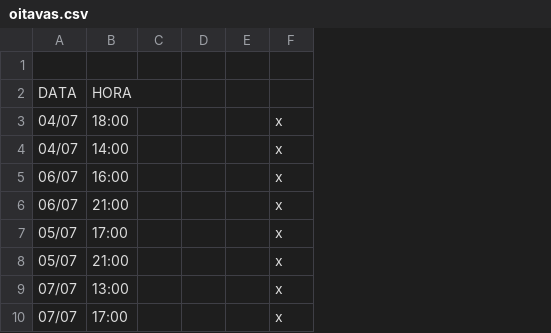
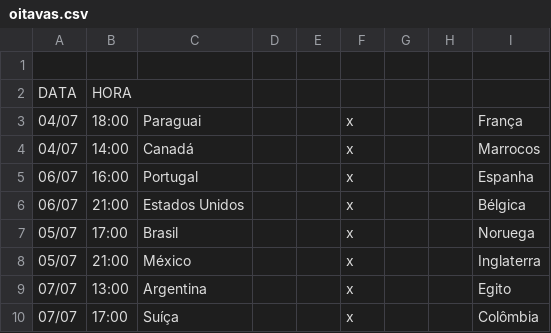
Before and after one commit to LeandroBCastro/bolaochsp, a CSV file: data/oitavas.csv, drawn as a sheet; removed rows and columns are numbered as before the commit, all else as after; the diff names each change by its address in the sheet, - before the commit and + after, or states it on an @@ line.

```diff
--- a/data/oitavas.csv
+++ b/data/oitavas.csv
-column C, empty
+column C, rows 3-10: Paraguai | Canadá | Portugal | Estados Unidos | Brasil | México | Argentina | Suíça
+column G, empty
+column H, empty
+column I, rows 3-10: França | Marrocos | Espanha | Bélgica | Noruega | Inglaterra | Egito | Colômbia
```
Also changed, not shown: data/ranking.csv, data/rodada2.csv.
